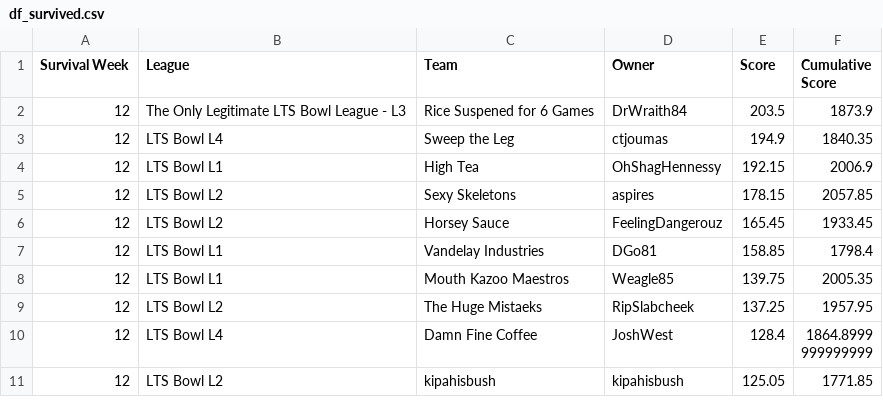
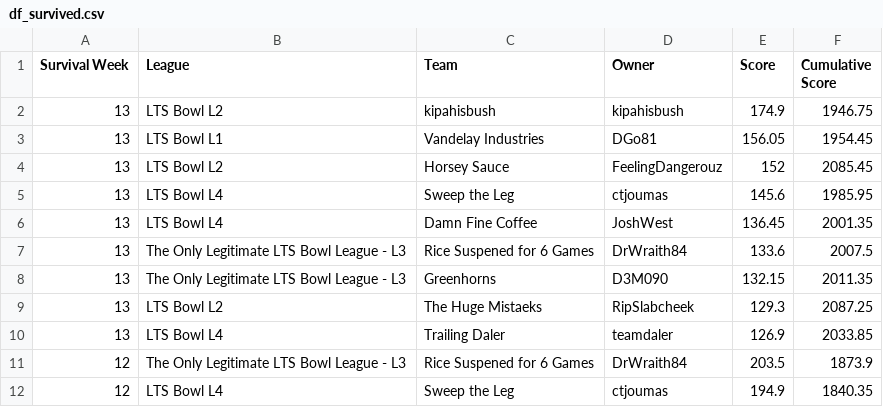
Before and after one commit to matthewdwood82/LTS-Bowl-2025, a CSV file: dat/df_survived.csv, drawn as a sheet; only a part is shown; the shorter side is filled out with more unchanged rows; the diff names each change by its address in the sheet, - before the commit and + after, or states it on an @@ line.

```diff
--- a/dat/df_survived.csv
+++ b/dat/df_survived.csv
+row 2: 13 | LTS Bowl L2 | kipahisbush | kipahisbush | 174.9 | 1946.75
+row 3: 13 | LTS Bowl L1 | Vandelay Industries | DGo81 | 156.05 | 1954.45
+row 4: 13 | LTS Bowl L2 | Horsey Sauce | FeelingDangerouz | 152 | 2085.45
+row 5: 13 | LTS Bowl L4 | Sweep the Leg | ctjoumas | 145.6 | 1985.95
+row 6: 13 | LTS Bowl L4 | Damn Fine Coffee | JoshWest | 136.45 | 2001.35
+row 7: 13 | The Only Legitimate LTS Bowl League - L3 | Rice Suspened for 6 Games | DrWraith84 | 133.6 | 2007.5
+row 8: 13 | The Only Legitimate LTS Bowl League - L3 | Greenhorns | D3M090 | 132.15 | 2011.35
+row 9: 13 | LTS Bowl L2 | The Huge Mistaeks | RipSlabcheek | 129.3 | 2087.25
+row 10: 13 | LTS Bowl L4 | Trailing Daler | teamdaler | 126.9 | 2033.85
```
Also changed, not shown: dat/df_eliminated.csv, dat/df_total_points.csv, 3 other files.
